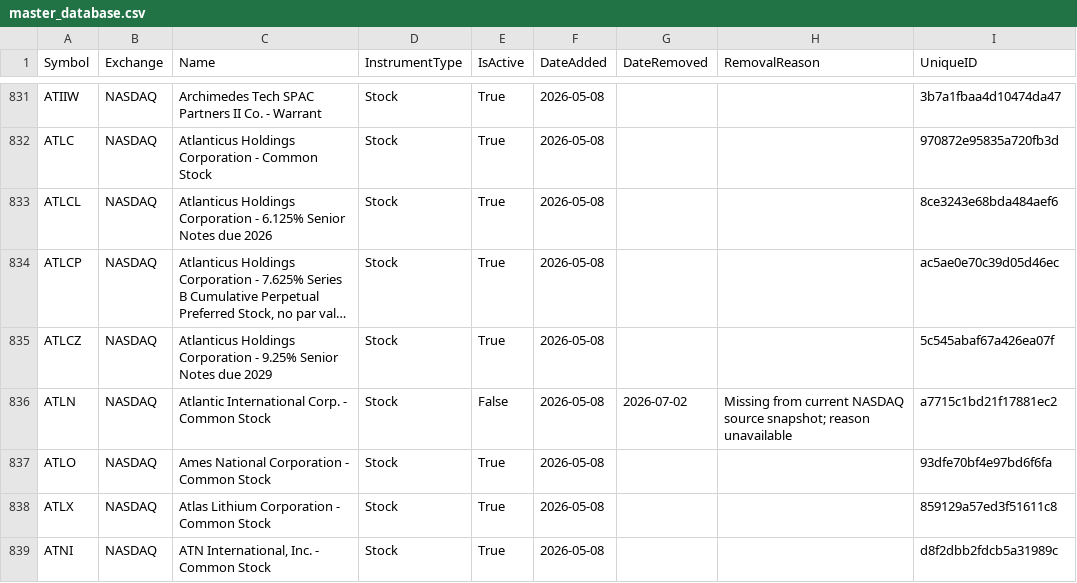
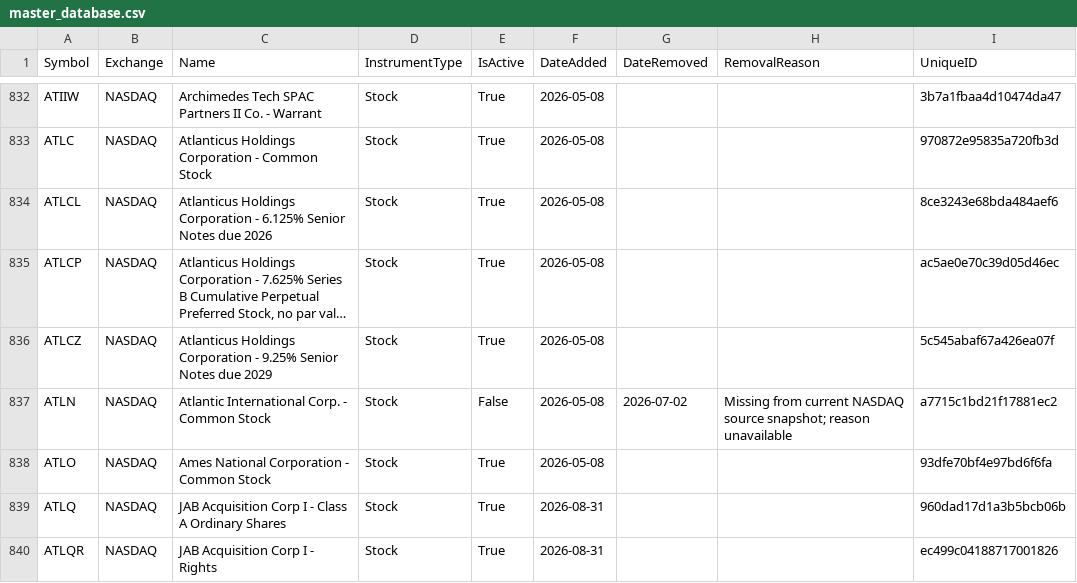
Before and after one commit to mrft/ticker-chronicle, a CSV file: data/master_database.csv, drawn as a sheet; only a part is shown, gaps mark what is left out; the shorter side is filled out with more unchanged rows; long unchanged cells end in …; the diff covers the shown part only; the diff names each change by its address in the sheet, - before the commit and + after, or states it on an @@ line.

```diff
--- a/data/master_database.csv
+++ b/data/master_database.csv
+row 839: ATLQ | NASDAQ | JAB Acquisition Corp I - Class A Ordinary Shares | Stock | True | 2026-08-31 |  |  | 960dad17d1a3b5bcb06b
+row 840: ATLQR | NASDAQ | JAB Acquisition Corp I - Rights | Stock | True | 2026-08-31 |  |  | ec499c04188717001826
```
Also changed, not shown: 9 added rows and 27 edited cells elsewhere in this file, data/raw/amex.csv, data/raw/nasdaq.csv, 2 other files.
